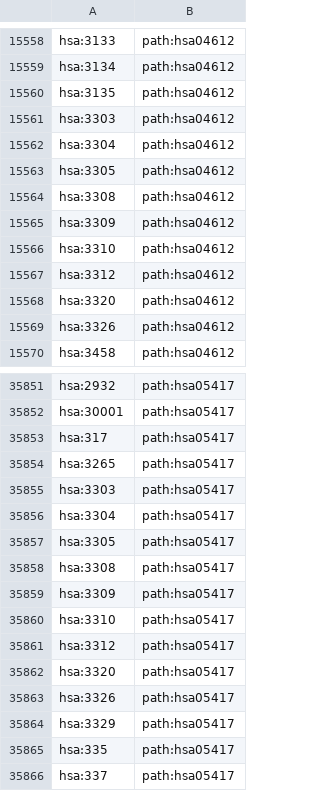
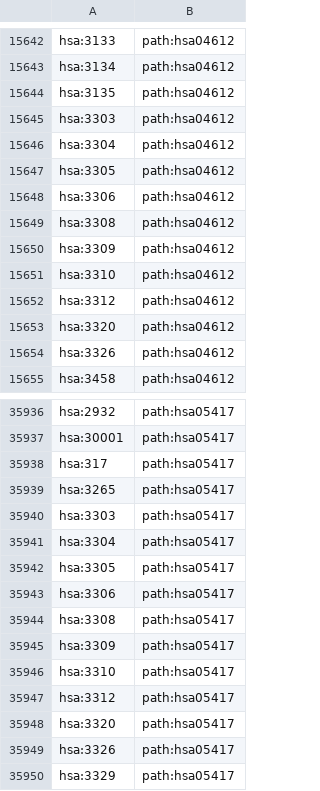
Before and after one commit to dalmolingroup/trastuzumab_dge, a TSV file: data/link_pathway_entrez_hsa.tsv, drawn as a sheet; only a part is shown, gaps mark what is left out; the shorter side is filled out with more unchanged rows; the diff covers the shown part only.

```diff
--- a/data/link_pathway_entrez_hsa.tsv
+++ b/data/link_pathway_entrez_hsa.tsv
@@ -15563,2 +15647,3 @@ hsa:3304	path:hsa04612
 hsa:3305	path:hsa04612
+hsa:3306	path:hsa04612
 hsa:3308	path:hsa04612
@@ -35857,2 +35942,3 @@ hsa:3304	path:hsa05417
 hsa:3305	path:hsa05417
+hsa:3306	path:hsa05417
 hsa:3308	path:hsa05417
```
Also changed, not shown: 84 added rows elsewhere in this file, results/selected_genes_collapsed.csv, 4 other files.
